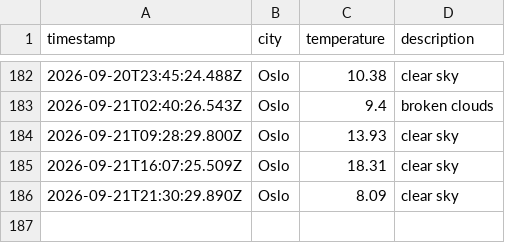
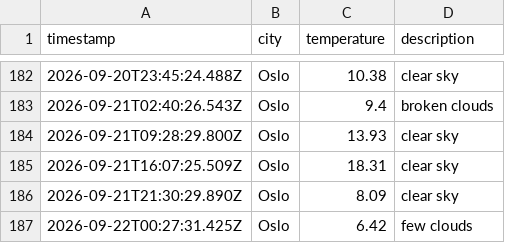
Before and after one commit to ZAshter/weather_data_ops, a CSV file: data/weather_log.csv, drawn as a sheet; only a part is shown, gaps mark what is left out; the diff names each change by its address in the sheet, - before the commit and + after, or states it on an @@ line.

```diff
--- a/data/weather_log.csv
+++ b/data/weather_log.csv
+row 187: 2026-09-22T00:27:31.425Z | Oslo | 6.42 | few clouds
```
Also changed, not shown: 1 other file.
